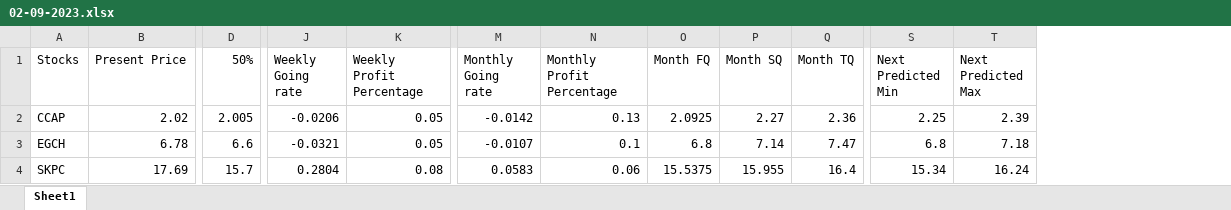
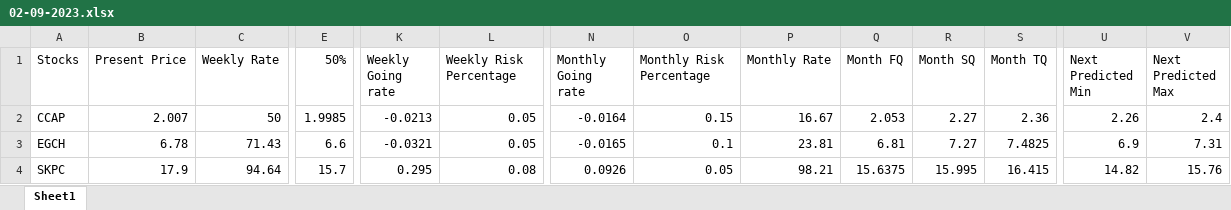
Before and after one commit to mohamed1249/Investor, an Excel workbook: 02-09-2023.xlsx, sheet Sheet1, drawn as a sheet; only a part is shown, gaps mark what is left out; values as stored, in another font and other column widths than the file's, no cell formats; addresses are those after the commit; the diff covers the shown part only; the diff names each change by its address in the sheet, - before the commit and + after, or states it on an @@ line.

```diff
--- a/02-09-2023.xlsx (sheet Sheet1)
+++ b/02-09-2023.xlsx (sheet Sheet1)
+column C (Weekly Rate), rows 2-4: 50 | 71.43 | 94.64
+column P (Monthly Rate), rows 2-4: 16.67 | 23.81 | 98.21
-L1: Weekly Profit Percentage
+L1: Weekly Risk Percentage
-O1: Monthly Profit Percentage
+O1: Monthly Risk Percentage
-B2 (Present Price): 2.02
+B2 (Present Price): 2.007
-E2 (50%): 2.005
+E2 (50%): 1.9985
-K2 (Weekly Going rate): -0.0206
+K2 (Weekly Going rate): -0.0213
-N2 (Monthly Going rate): -0.0142
+N2 (Monthly Going rate): -0.0164
-O2 (Monthly Risk Percentage): 0.13
+O2 (Monthly Risk Percentage): 0.15
-Q2 (Month FQ): 2.0925
+Q2 (Month FQ): 2.053
-U2 (Next Predicted Min): 2.25
+U2 (Next Predicted Min): 2.26
-V2 (Next Predicted Max): 2.39
+V2 (Next Predicted Max): 2.4
-N3 (Monthly Going rate): -0.0107
+N3 (Monthly Going rate): -0.0165
-Q3 (Month FQ): 6.8
+Q3 (Month FQ): 6.81
-R3 (Month SQ): 7.14
+R3 (Month SQ): 7.27
-S3 (Month TQ): 7.47
+S3 (Month TQ): 7.4825
-U3 (Next Predicted Min): 6.8
+U3 (Next Predicted Min): 6.9
-V3 (Next Predicted Max): 7.18
+V3 (Next Predicted Max): 7.31
-B4 (Present Price): 17.69
+B4 (Present Price): 17.9
-K4 (Weekly Going rate): 0.2804
+K4 (Weekly Going rate): 0.295
-N4 (Monthly Going rate): 0.0583
+N4 (Monthly Going rate): 0.0926
-O4 (Monthly Risk Percentage): 0.06
+O4 (Monthly Risk Percentage): 0.05
-Q4 (Month FQ): 15.5375
+Q4 (Month FQ): 15.6375
-R4 (Month SQ): 15.955
+R4 (Month SQ): 15.995
-S4 (Month TQ): 16.4
+S4 (Month TQ): 16.415
-U4 (Next Predicted Min): 15.34
+U4 (Next Predicted Min): 14.82
-V4 (Next Predicted Max): 16.24
+V4 (Next Predicted Max): 15.76
```
Also changed, not shown: 7 added rows, 7 removed rows and 218 edited cells elsewhere in this sheet, cell formats, 1 other file.
